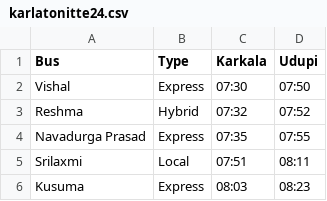
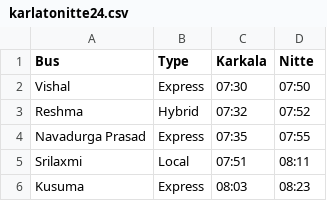
Before and after one commit to rohanmp2912/R_project, a CSV file: karlatonitte24.csv, drawn as a sheet; only a part is shown.

```diff
--- a/karlatonitte24.csv
+++ b/karlatonitte24.csv
@@ -1,2 +1,2 @@
-Bus,Type,Karkala,Udupi
+Bus,Type,Karkala,Nitte
 Vishal,Express,07:30,07:50
```
Also changed, not shown: 1 other file.
